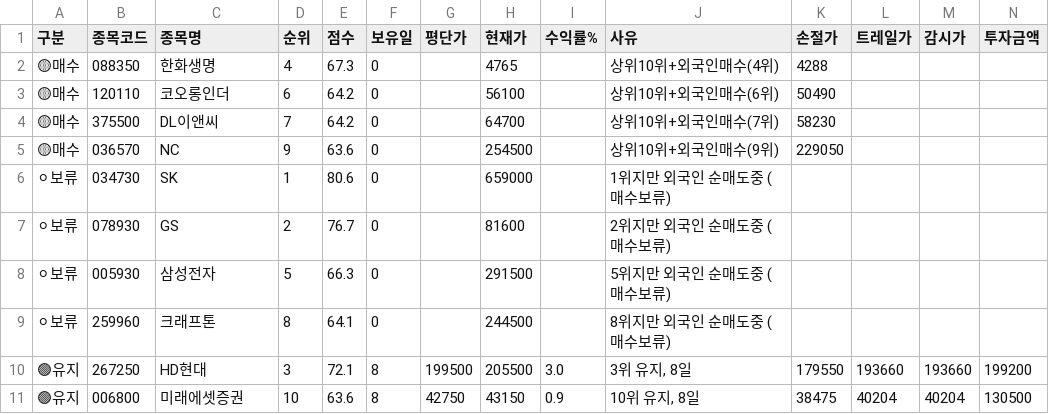
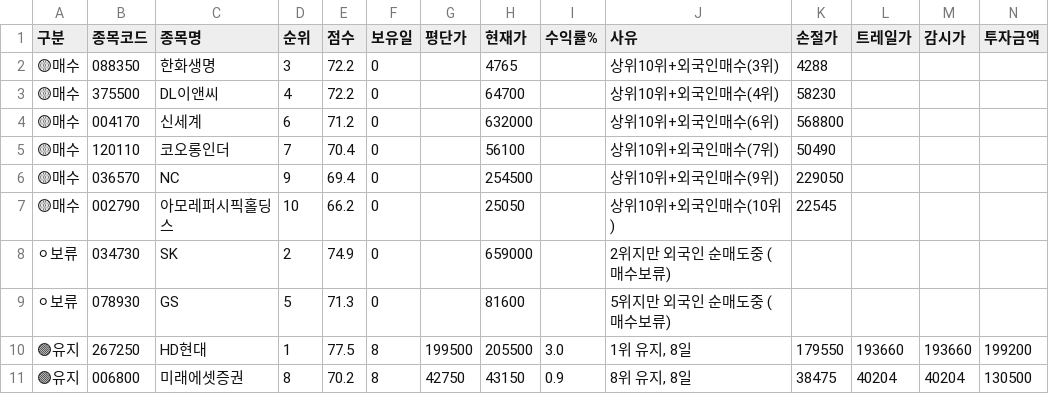
Before and after one commit to sunbmj4119-cmd/rich, a CSV file: data/signals_today.csv, drawn as a sheet; only a part is shown; removed rows and columns are numbered as before the commit, all else as after; rows hold the shown columns only; the diff names each change by its address in the sheet, - before the commit and + after, or states it on an @@ line.

```diff
--- a/data/signals_today.csv
+++ b/data/signals_today.csv
-D2 (순위): 4
+D2 (순위): 3
-E2 (점수): 67.3
+E2 (점수): 72.2
-J2 (사유): 상위10위+외국인매수(4위)
+J2 (사유): 상위10위+외국인매수(3위)
-row 3: 🟡매수 | 120110 | 코오롱인더 | 6 | 64.2 | 0 |  | 56100 |  | 상위10위+외국인매수(6위) | 50490
-D3 (순위): 7
+D3 (순위): 4
-E3 (점수): 64.2
+E3 (점수): 72.2
-J3 (사유): 상위10위+외국인매수(7위)
+J3 (사유): 상위10위+외국인매수(4위)
+row 4: 🟡매수 | 004170 | 신세계 | 6 | 71.2 | 0 |  | 632000 |  | 상위10위+외국인매수(6위) | 568800
+row 5: 🟡매수 | 120110 | 코오롱인더 | 7 | 70.4 | 0 |  | 56100 |  | 상위10위+외국인매수(7위) | 50490
-E6 (점수): 63.6
+E6 (점수): 69.4
+row 7: 🟡매수 | 002790 | 아모레퍼시픽홀딩스 | 10 | 66.2 | 0 |  | 25050 |  | 상위10위+외국인매수(10위) | 22545
-D8 (순위): 1
+D8 (순위): 2
-E8 (점수): 80.6
+E8 (점수): 74.9
-J8 (사유): 1위지만 외국인 순매도중 (매수보류)
+J8 (사유): 2위지만 외국인 순매도중 (매수보류)
-D9 (순위): 2
+D9 (순위): 5
-E9 (점수): 76.7
+E9 (점수): 71.3
-J9 (사유): 2위지만 외국인 순매도중 (매수보류)
+J9 (사유): 5위지만 외국인 순매도중 (매수보류)
-row 8: ⚪보류 | 005930 | 삼성전자 | 5 | 66.3 | 0 |  | 291500 |  | 5위지만 외국인 순매도중 (매수보류)
-row 9: ⚪보류 | 259960 | 크래프톤 | 8 | 64.1 | 0 |  | 244500 |  | 8위지만 외국인 순매도중 (매수보류)
-D10 (순위): 3
+D10 (순위): 1
-E10 (점수): 72.1
+E10 (점수): 77.5
-J10 (사유): 3위 유지, 8일
+J10 (사유): 1위 유지, 8일
-D11 (순위): 10
+D11 (순위): 8
-E11 (점수): 63.6
+E11 (점수): 70.2
-J11 (사유): 10위 유지, 8일
+J11 (사유): 8위 유지, 8일
```
Also changed, not shown: data/shorts.csv, 6 other files.
